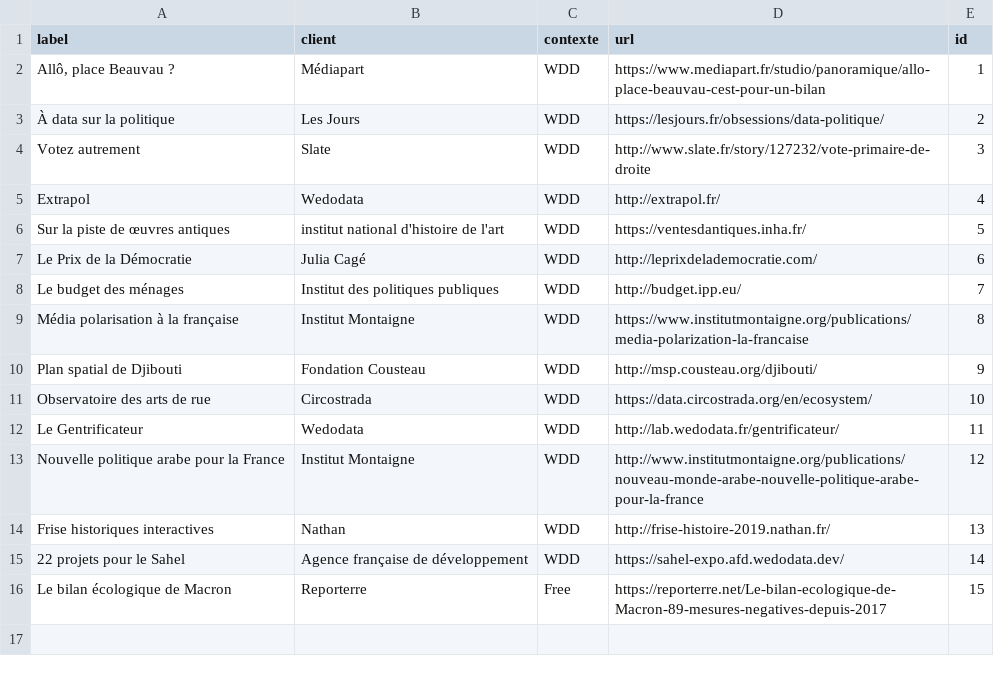
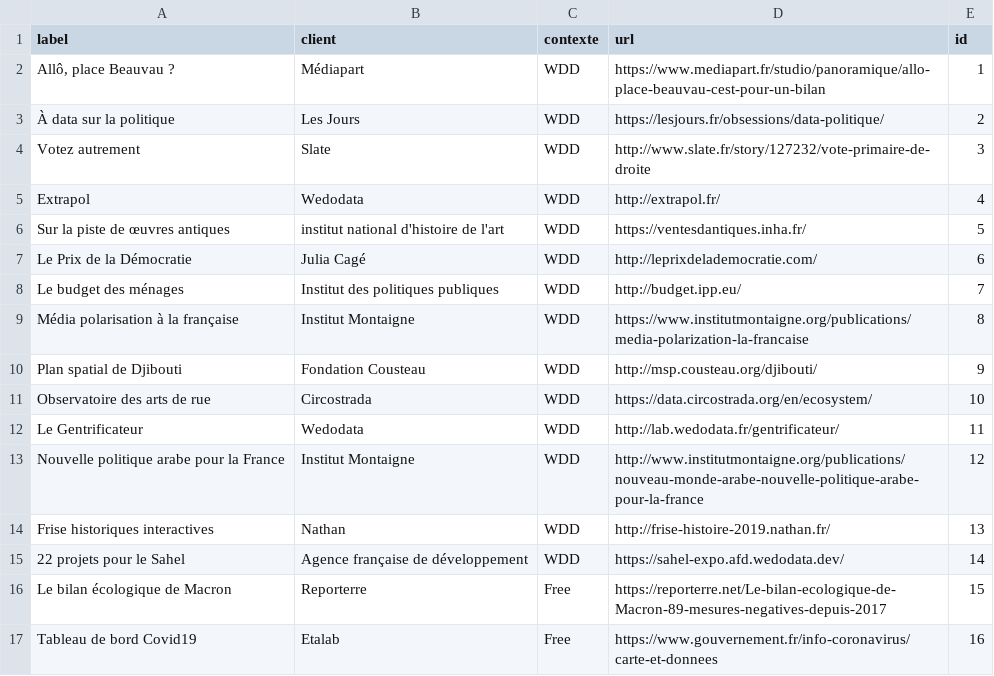
Before and after one commit to nicolasboeuf/porfolio-nuxt, a CSV file: static/projects.csv, drawn as a sheet; the diff names each change by its address in the sheet, - before the commit and + after, or states it on an @@ line.

Commit message:
add covid project

```diff
--- a/static/projects.csv
+++ b/static/projects.csv
+row 17: Tableau de bord Covid19 | Etalab | Free | https://www.gouvernement.fr/info-coronavirus/carte-et-donnees | 16
```
Also changed, not shown: 5 other files.
